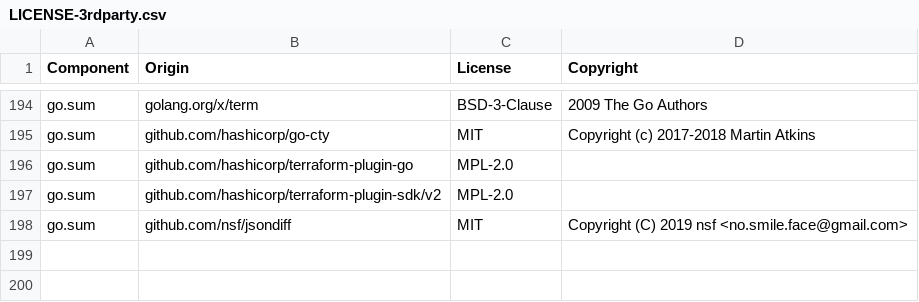
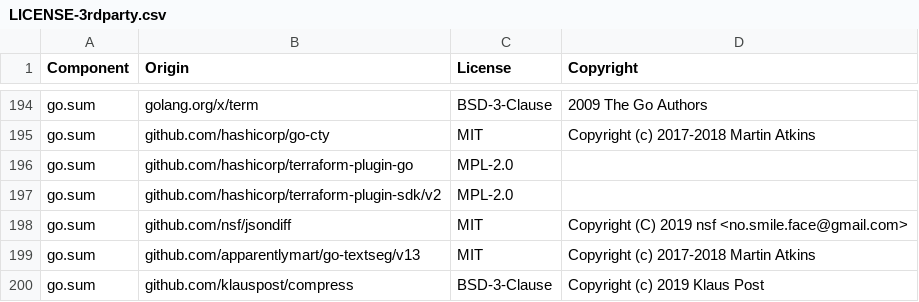
Before and after one commit to DataDog/terraform-provider-datadog, a CSV file: LICENSE-3rdparty.csv, drawn as a sheet; only a part is shown, gaps mark what is left out; the diff names each change by its address in the sheet, - before the commit and + after, or states it on an @@ line.

Commit message:
Add licenses

```diff
--- a/LICENSE-3rdparty.csv
+++ b/LICENSE-3rdparty.csv
+row 199: go.sum | github.com/apparentlymart/go-textseg/v13 | MIT | Copyright (c) 2017-2018 Martin Atkins
+row 200: go.sum | github.com/klauspost/compress | BSD-3-Clause | Copyright (c) 2019 Klaus Post
```
